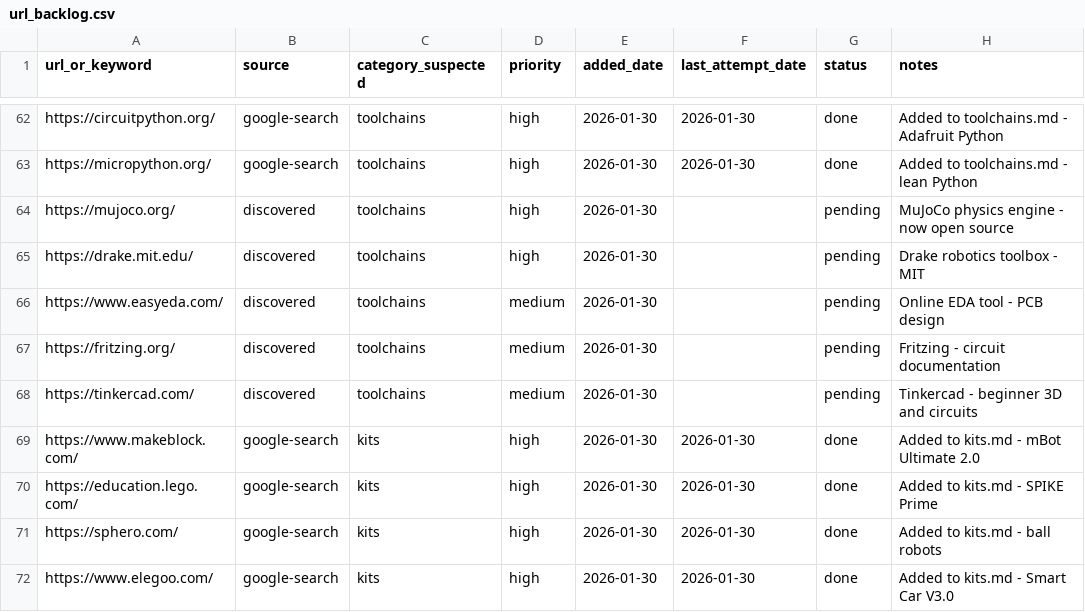
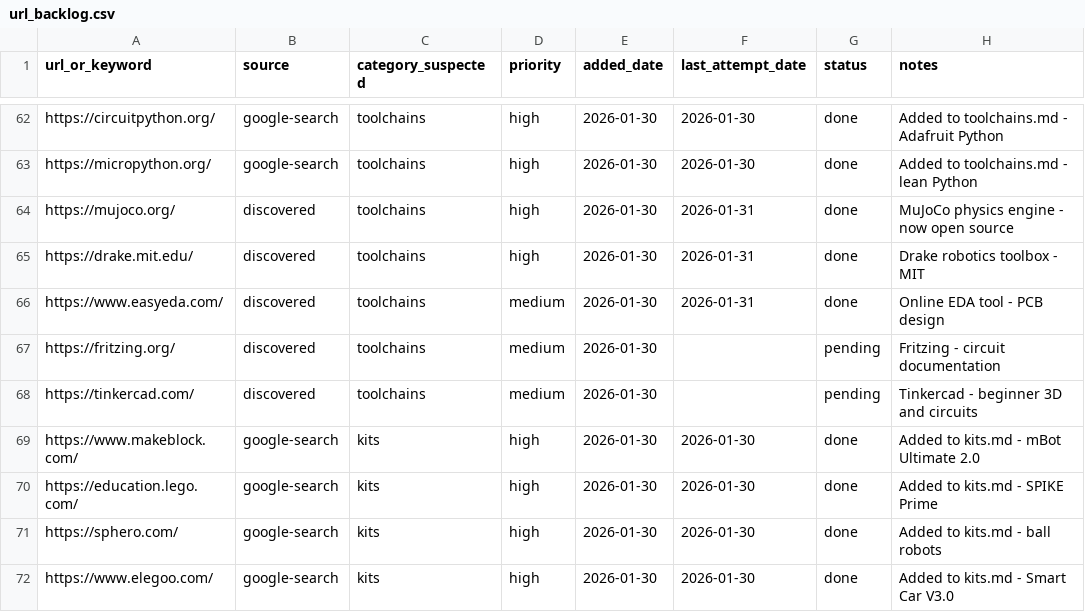
Before and after one commit to jarvis-jai/robot-diy-landscape, a CSV file: data/url_backlog.csv, drawn as a sheet; only a part is shown, gaps mark what is left out.

```diff
--- a/data/url_backlog.csv
+++ b/data/url_backlog.csv
@@ -63,5 +63,5 @@ https://circuitpython.org/,google-search,toolchains,high,2026-01-30,2026-01-30,d
 https://micropython.org/,google-search,toolchains,high,2026-01-30,2026-01-30,done,Added to toolchains.md - lean Python
-https://mujoco.org/,discovered,toolchains,high,2026-01-30,,pending,MuJoCo physics engine - now open source
-https://drake.mit.edu/,discovered,toolchains,high,2026-01-30,,pending,Drake robotics toolbox - MIT
-https://www.easyeda.com/,discovered,toolchains,medium,2026-01-30,,pending,Online EDA tool - PCB design
+https://mujoco.org/,discovered,toolchains,high,2026-01-30,2026-01-31,done,MuJoCo physics engine - now open source
+https://drake.mit.edu/,discovered,toolchains,high,2026-01-30,2026-01-31,done,Drake robotics toolbox - MIT
+https://www.easyeda.com/,discovered,toolchains,medium,2026-01-30,2026-01-31,done,Online EDA tool - PCB design
 https://fritzing.org/,discovered,toolchains,medium,2026-01-30,,pending,Fritzing - circuit documentation
```
Also changed, not shown: data/search_log.csv, data/visited_urls.csv, 4 other files.
